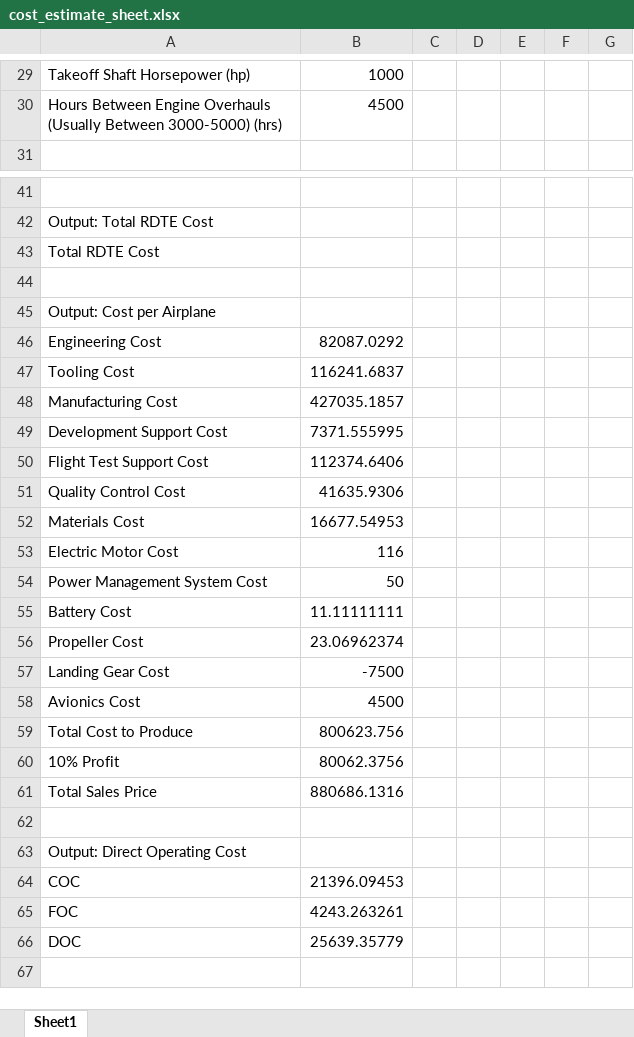
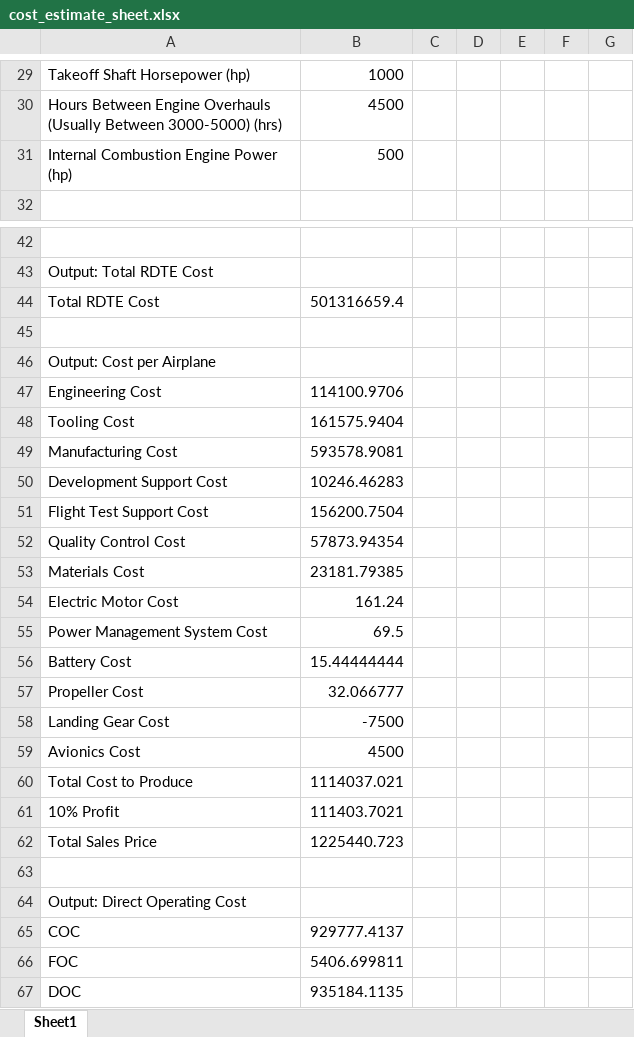
Before and after one commit to eshanlon/SunGoldSkies, an Excel workbook: A2/cost_estimate_sheet.xlsx, sheet Sheet1, drawn as a sheet; only a part is shown, gaps mark what is left out; values as stored, in another font and other column widths than the file's, no borders; addresses are those after the commit; the diff names each change by its address in the sheet, - before the commit and + after, or states it on an @@ line.

```diff
--- a/A2/cost_estimate_sheet.xlsx (sheet Sheet1)
+++ b/A2/cost_estimate_sheet.xlsx (sheet Sheet1)
+row 31: Internal Combustion Engine Power (hp) | 500
-B44: (empty)
+B44: 501316659.4
-B47: 82087.0292
+B47: 114100.9706
-B48: 116241.6837
+B48: 161575.9404
-B49: 427035.1857
+B49: 593578.9081
-B50: 7371.555995
+B50: 10246.46283
-B51: 112374.6406
+B51: 156200.7504
-B52: 41635.9306
+B52: 57873.94354
-B53: 16677.54953
+B53: 23181.79385
-B54: 116
+B54: 161.24
-B55: 50
+B55: 69.5
-B56: 11.11111111
+B56: 15.44444444
-B57: 23.06962374
+B57: 32.066777
-B60: 800623.756
+B60: 1114037.021
-B61: 80062.3756
+B61: 111403.7021
-B62: 880686.1316
+B62: 1225440.723
-B65: 21396.09453
+B65: 929777.4137
-B66: 4243.263261
+B66: 5406.699811
-B67: 25639.35779
+B67: 935184.1135
```
Also changed, not shown: 1 other file.
